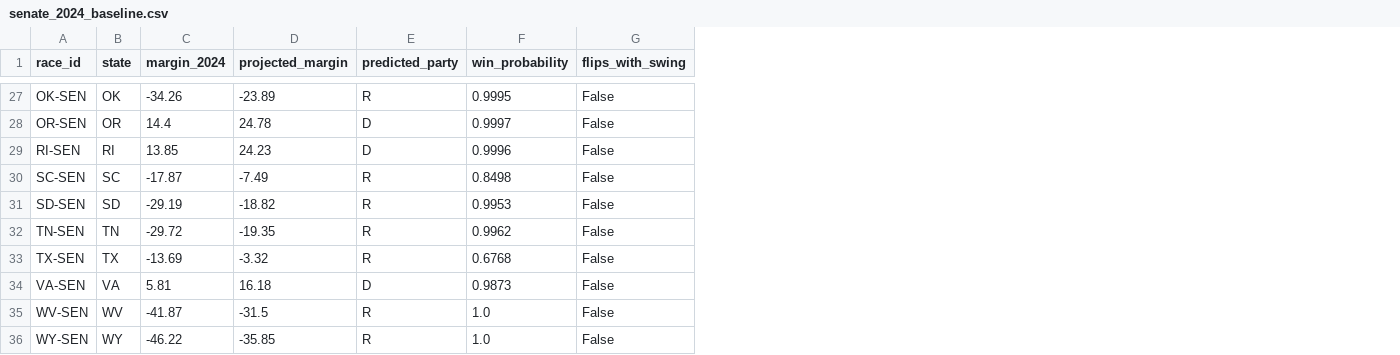
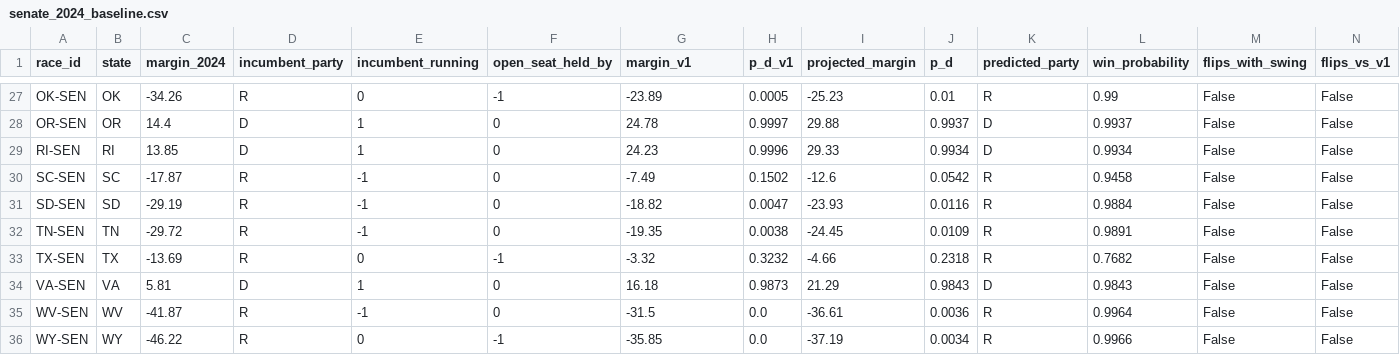
Before and after one commit to srivatsav-kannan/upset-desk, a CSV file: models/uniform_swing/results/senate_2024_baseline.csv, drawn as a sheet; only a part is shown, gaps mark what is left out; addresses are those after the commit; the diff covers the shown part only; the diff names each change by its address in the sheet, - before the commit and + after, or states it on an @@ line.

```diff
--- a/models/uniform_swing/results/senate_2024_baseline.csv
+++ b/models/uniform_swing/results/senate_2024_baseline.csv
+column D (incumbent_party), rows 27-36: R | D | D | R | R | R | R | D | R | R
+column E (incumbent_running), rows 27-36: 0 | 1 | 1 | -1 | -1 | -1 | 0 | 1 | -1 | 0
+column F (open_seat_held_by), rows 27-36: -1 | 0 | 0 | 0 | 0 | 0 | -1 | 0 | 0 | -1
+column H (p_d_v1), rows 27-36: 0.0005 | 0.9997 | 0.9996 | 0.1502 | 0.0047 | 0.0038 | 0.3232 | 0.9873 | 0.0 | 0.0
+column I (projected_margin), rows 27-36: -25.23 | 29.88 | 29.33 | -12.6 | -23.93 | -24.45 | -4.66 | 21.29 | -36.61 | -37.19
+column J (p_d), rows 27-36: 0.01 | 0.9937 | 0.9934 | 0.0542 | 0.0116 | 0.0109 | 0.2318 | 0.9843 | 0.0036 | 0.0034
+column N (flips_vs_v1), rows 27-36: all False
-G1: projected_margin
+G1: margin_v1
-L27 (win_probability): 0.9995
+L27 (win_probability): 0.99
-L28 (win_probability): 0.9997
+L28 (win_probability): 0.9937
-L29 (win_probability): 0.9996
+L29 (win_probability): 0.9934
-L30 (win_probability): 0.8498
+L30 (win_probability): 0.9458
-L31 (win_probability): 0.9953
+L31 (win_probability): 0.9884
-L32 (win_probability): 0.9962
+L32 (win_probability): 0.9891
-L33 (win_probability): 0.6768
+L33 (win_probability): 0.7682
-L34 (win_probability): 0.9873
+L34 (win_probability): 0.9843
-L35 (win_probability): 1.0
+L35 (win_probability): 0.9964
-L36 (win_probability): 1.0
+L36 (win_probability): 0.9966
```
Also changed, not shown: 25 edited cells elsewhere in this file, models/uniform_swing/predictions.csv, models/uniform_swing/results/backtest_calibration.csv, 17 other files.
